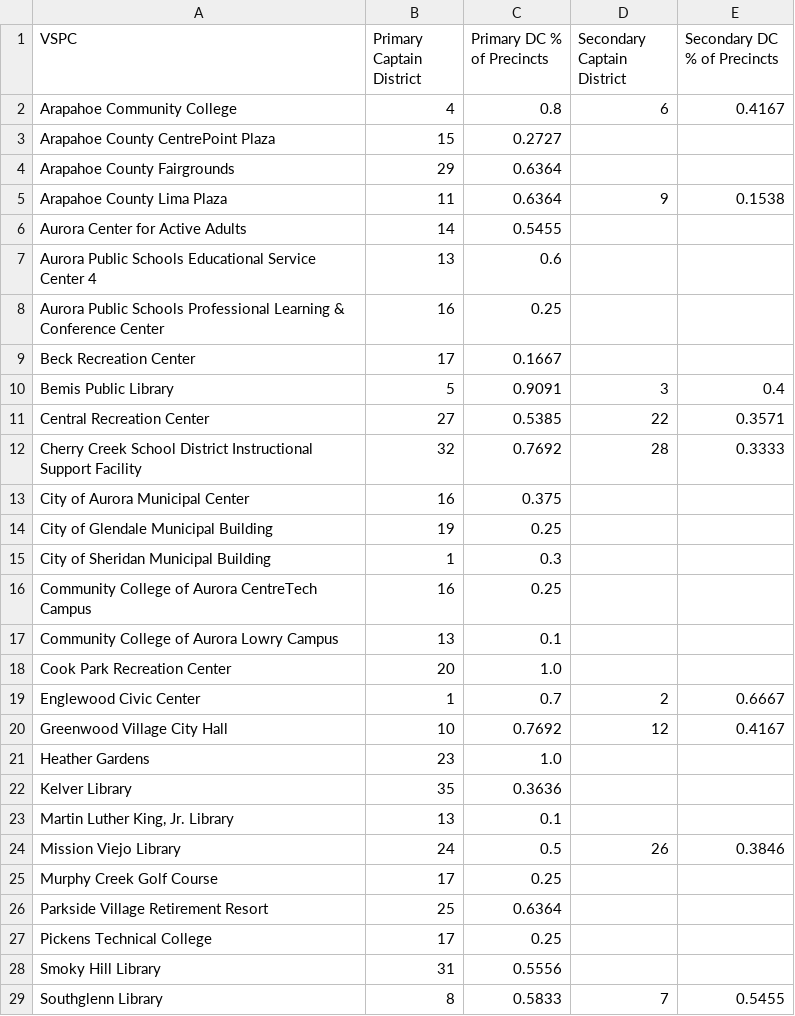
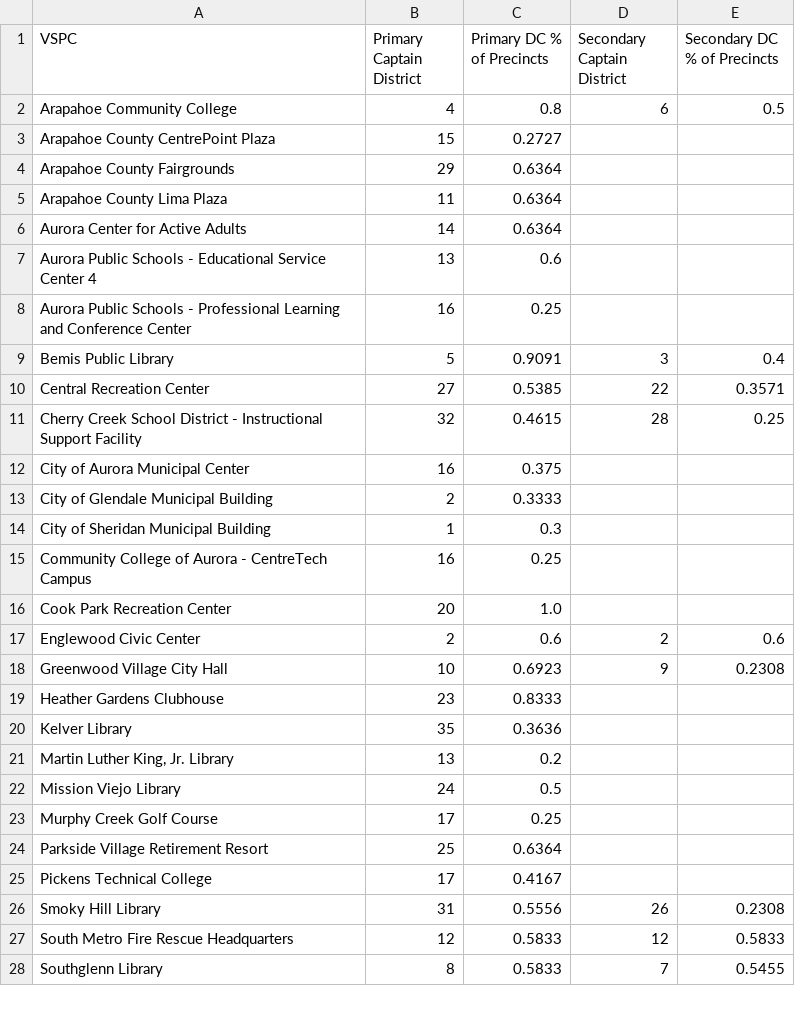
Before and after one commit to jesselind/vspc-rebalancing-arapahoe, a CSV file: output/DC Assignment Verification.csv, drawn as a sheet; only a part is shown; the diff covers the shown part only.

```diff
--- a/output/DC Assignment Verification.csv
+++ b/output/DC Assignment Verification.csv
@@ -1,29 +1,28 @@
 VSPC,Primary Captain District,Primary DC % of Precincts,Secondary Captain District,Secondary DC % of Precincts
-Arapahoe Community College,4,0.8,6,0.4167
+Arapahoe Community College,4,0.8,6,0.5
 Arapahoe County CentrePoint Plaza,15,0.2727,,
 Arapahoe County Fairgrounds,29,0.6364,,
-Arapahoe County Lima Plaza,11,0.6364,9,0.1538
-Aurora Center for Active Adults,14,0.5455,,
-Aurora Public Schools Educational Service Center 4,13,0.6,,
-Aurora Public Schools Professional Learning & Conference Center,16,0.25,,
-Beck Recreation Center,17,0.1667,,
+Arapahoe County Lima Plaza,11,0.6364,,
+Aurora Center for Active Adults,14,0.6364,,
+Aurora Public Schools - Educational Service Center 4,13,0.6,,
+Aurora Public Schools - Professional Learning and Conference Center,16,0.25,,
 Bemis Public Library,5,0.9091,3,0.4
 Central Recreation Center,27,0.5385,22,0.3571
-Cherry Creek School District Instructional Support Facility,32,0.7692,28,0.3333
+Cherry Creek School District - Instructional Support Facility,32,0.4615,28,0.25
 City of Aurora Municipal Center,16,0.375,,
-City of Glendale Municipal Building,19,0.25,,
+City of Glendale Municipal Building,2,0.3333,,
 City of Sheridan Municipal Building,1,0.3,,
-Community College of Aurora CentreTech Campus,16,0.25,,
-Community College of Aurora Lowry Campus,13,0.1,,
+Community College of Aurora - CentreTech Campus,16,0.25,,
 Cook Park Recreation Center,20,1.0,,
-Englewood Civic Center,1,0.7,2,0.6667
-Greenwood Village City Hall,10,0.7692,12,0.4167
-Heather Gardens,23,1.0,,
+Englewood Civic Center,2,0.6,2,0.6
+Greenwood Village City Hall,10,0.6923,9,0.2308
+Heather Gardens Clubhouse,23,0.8333,,
 Kelver Library,35,0.3636,,
-"Martin Luther King, Jr. Library",13,0.1,,
-Mission Viejo Library,24,0.5,26,0.3846
+"Martin Luther King, Jr. Library",13,0.2,,
+Mission Viejo Library,24,0.5,,
 Murphy Creek Golf Course,17,0.25,,
 Parkside Village Retirement Resort,25,0.6364,,
-Pickens Technical College,17,0.25,,
-Smoky Hill Library,31,0.5556,,
+Pickens Technical College,17,0.4167,,
+Smoky Hill Library,31,0.5556,26,0.2308
+South Metro Fire Rescue Headquarters,12,0.5833,12,0.5833
 Southglenn Library,8,0.5833,7,0.5455
```
Also changed, not shown: 1 added row and 4 edited cells elsewhere in this file, output/VSPC - Precinct Distribution.csv, output/VSPC Locations.csv, 11 other files.
